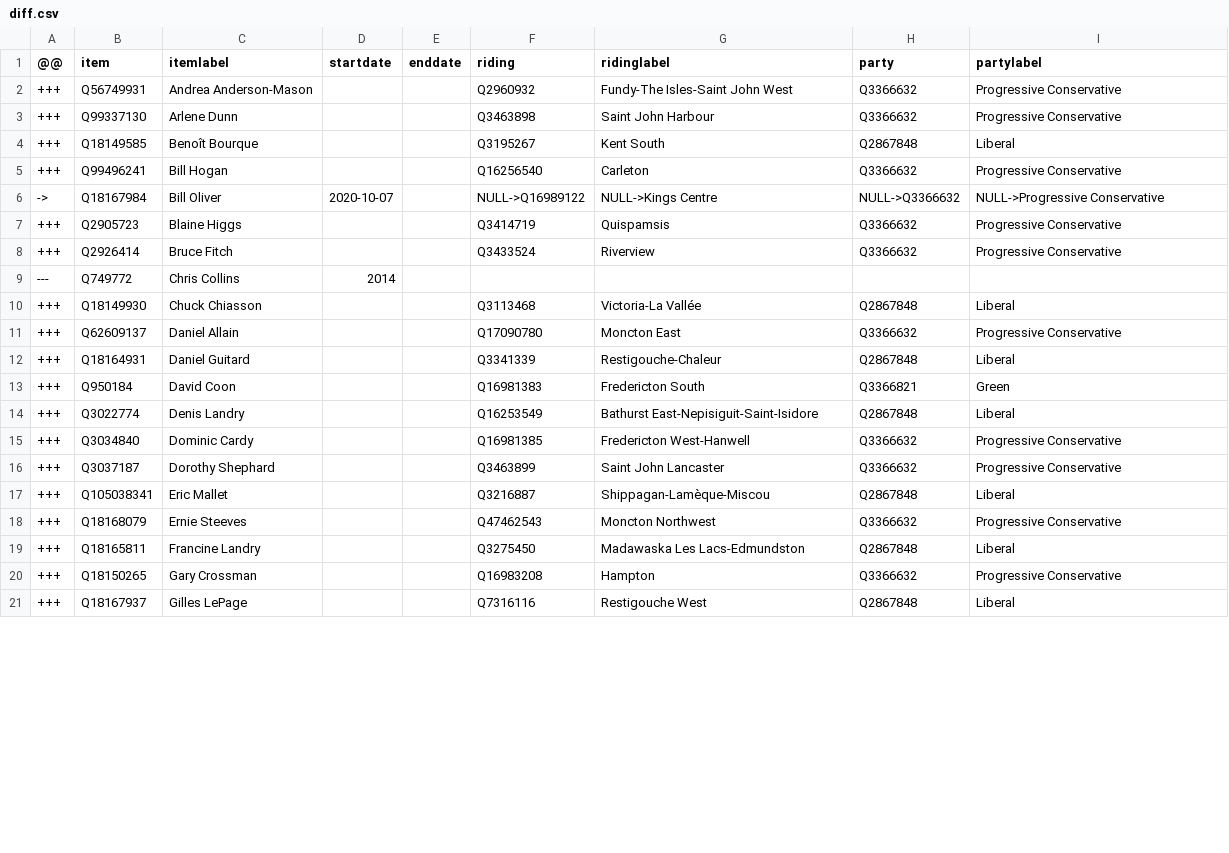
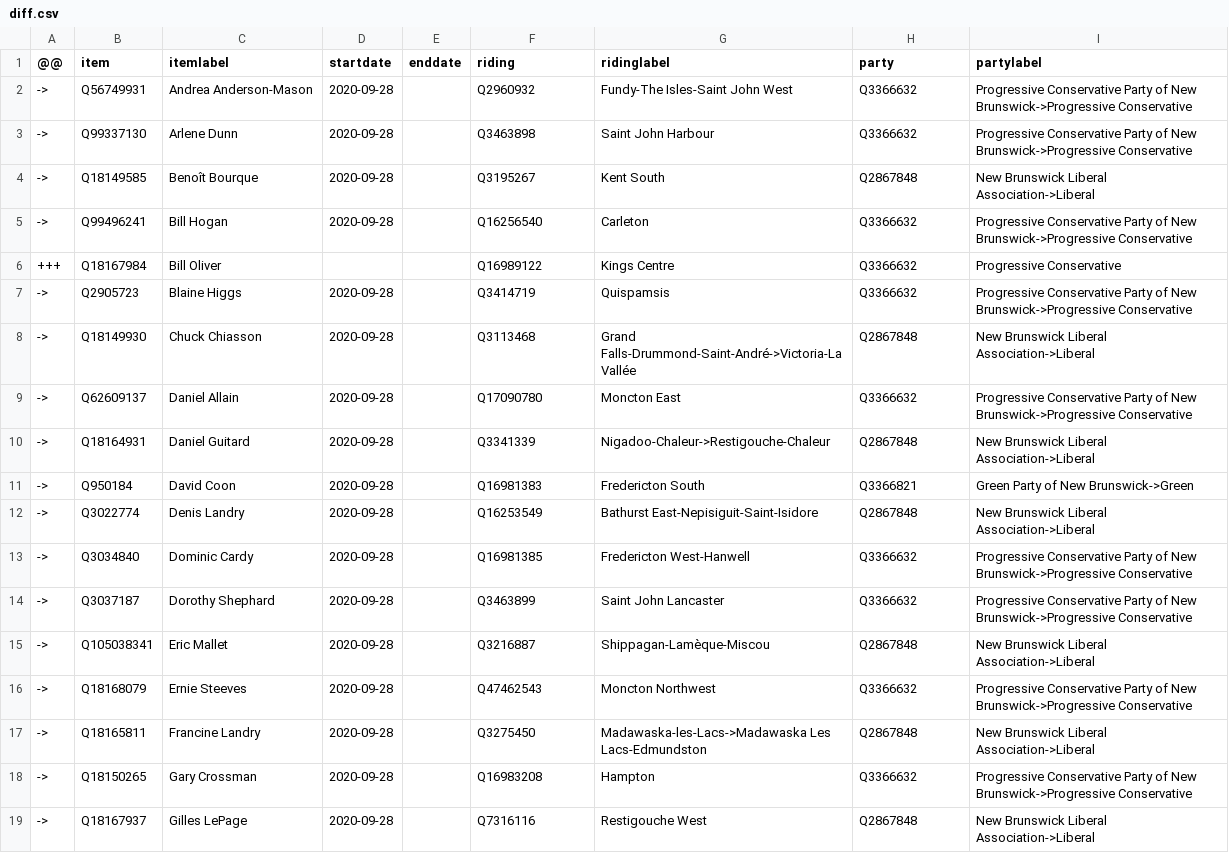
Before and after one commit to every-politician-scrapers/canada-cabinet, a CSV file: sources/NB-60/diff.csv, drawn as a sheet; only a part is shown; the diff covers the shown part only.

Commit message:
Compare external sources to Wikidata

```diff
--- a/sources/NB-60/diff.csv
+++ b/sources/NB-60/diff.csv
@@ -1,21 +1,19 @@
 @@,item,itemlabel,startdate,enddate,riding,ridinglabel,party,partylabel
-+++,Q56749931,Andrea Anderson-Mason,,,Q2960932,Fundy-The Isles-Saint John West,Q3366632,Progressive Conservative
-+++,Q99337130,Arlene Dunn,,,Q3463898,Saint John Harbour,Q3366632,Progressive Conservative
-+++,Q18149585,Benoît Bourque,,,Q3195267,Kent South,Q2867848,Liberal
-+++,Q99496241,Bill Hogan,,,Q16256540,Carleton,Q3366632,Progressive Conservative
-->,Q18167984,Bill Oliver,2020-10-07,,NULL->Q16989122,NULL->Kings Centre,NULL->Q3366632,NULL->Progressive Conservative
-+++,Q2905723,Blaine Higgs,,,Q3414719,Quispamsis,Q3366632,Progressive Conservative
-+++,Q2926414,Bruce Fitch,,,Q3433524,Riverview,Q3366632,Progressive Conservative
----,Q749772,Chris Collins,2014,,,,,
-+++,Q18149930,Chuck Chiasson,,,Q3113468,Victoria-La Vallée,Q2867848,Liberal
-+++,Q62609137,Daniel Allain,,,Q17090780,Moncton East,Q3366632,Progressive Conservative
-+++,Q18164931,Daniel Guitard,,,Q3341339,Restigouche-Chaleur,Q2867848,Liberal
-+++,Q950184,David Coon,,,Q16981383,Fredericton South,Q3366821,Green
-+++,Q3022774,Denis Landry,,,Q16253549,Bathurst East-Nepisiguit-Saint-Isidore,Q2867848,Liberal
-+++,Q3034840,Dominic Cardy,,,Q16981385,Fredericton West-Hanwell,Q3366632,Progressive Conservative
-+++,Q3037187,Dorothy Shephard,,,Q3463899,Saint John Lancaster,Q3366632,Progressive Conservative
-+++,Q105038341,Eric Mallet,,,Q3216887,Shippagan-Lamèque-Miscou,Q2867848,Liberal
-+++,Q18168079,Ernie Steeves,,,Q47462543,Moncton Northwest,Q3366632,Progressive Conservative
-+++,Q18165811,Francine Landry,,,Q3275450,Madawaska Les Lacs-Edmundston,Q2867848,Liberal
-+++,Q18150265,Gary Crossman,,,Q16983208,Hampton,Q3366632,Progressive Conservative
-+++,Q18167937,Gilles LePage,,,Q7316116,Restigouche West,Q2867848,Liberal
+->,Q56749931,Andrea Anderson-Mason,2020-09-28,,Q2960932,Fundy-The Isles-Saint John West,Q3366632,Progressive Conservative Party of New Brunswick->Progressive Conservative
+->,Q99337130,Arlene Dunn,2020-09-28,,Q3463898,Saint John Harbour,Q3366632,Progressive Conservative Party of New Brunswick->Progressive Conservative
+->,Q18149585,Benoît Bourque,2020-09-28,,Q3195267,Kent South,Q2867848,New Brunswick Liberal Association->Liberal
+->,Q99496241,Bill Hogan,2020-09-28,,Q16256540,Carleton,Q3366632,Progressive Conservative Party of New Brunswick->Progressive Conservative
++++,Q18167984,Bill Oliver,,,Q16989122,Kings Centre,Q3366632,Progressive Conservative
+->,Q2905723,Blaine Higgs,2020-09-28,,Q3414719,Quispamsis,Q3366632,Progressive Conservative Party of New Brunswick->Progressive Conservative
+->,Q18149930,Chuck Chiasson,2020-09-28,,Q3113468,Grand Falls-Drummond-Saint-André->Victoria-La Vallée,Q2867848,New Brunswick Liberal Association->Liberal
+->,Q62609137,Daniel Allain,2020-09-28,,Q17090780,Moncton East,Q3366632,Progressive Conservative Party of New Brunswick->Progressive Conservative
+->,Q18164931,Daniel Guitard,2020-09-28,,Q3341339,Nigadoo-Chaleur->Restigouche-Chaleur,Q2867848,New Brunswick Liberal Association->Liberal
+->,Q950184,David Coon,2020-09-28,,Q16981383,Fredericton South,Q3366821,Green Party of New Brunswick->Green
+->,Q3022774,Denis Landry,2020-09-28,,Q16253549,Bathurst East-Nepisiguit-Saint-Isidore,Q2867848,New Brunswick Liberal Association->Liberal
+->,Q3034840,Dominic Cardy,2020-09-28,,Q16981385,Fredericton West-Hanwell,Q3366632,Progressive Conservative Party of New Brunswick->Progressive Conservative
+->,Q3037187,Dorothy Shephard,2020-09-28,,Q3463899,Saint John Lancaster,Q3366632,Progressive Conservative Party of New Brunswick->Progressive Conservative
+->,Q105038341,Eric Mallet,2020-09-28,,Q3216887,Shippagan-Lamèque-Miscou,Q2867848,New Brunswick Liberal Association->Liberal
+->,Q18168079,Ernie Steeves,2020-09-28,,Q47462543,Moncton Northwest,Q3366632,Progressive Conservative Party of New Brunswick->Progressive Conservative
+->,Q18165811,Francine Landry,2020-09-28,,Q3275450,Madawaska-les-Lacs->Madawaska Les Lacs-Edmundston,Q2867848,New Brunswick Liberal Association->Liberal
+->,Q18150265,Gary Crossman,2020-09-28,,Q16983208,Hampton,Q3366632,Progressive Conservative Party of New Brunswick->Progressive Conservative
+->,Q18167937,Gilles LePage,2020-09-28,,Q7316116,Restigouche West,Q2867848,New Brunswick Liberal Association->Liberal
```
Also changed, not shown: 1 added row, 1 removed row and 93 edited cells elsewhere in this file, sources/defence-chief/diff.csv, sources/defence-chief/scraped.csv, 1 other file.
